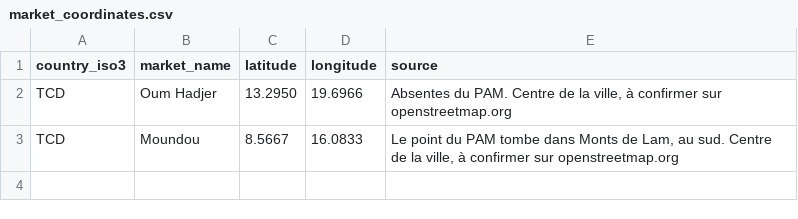
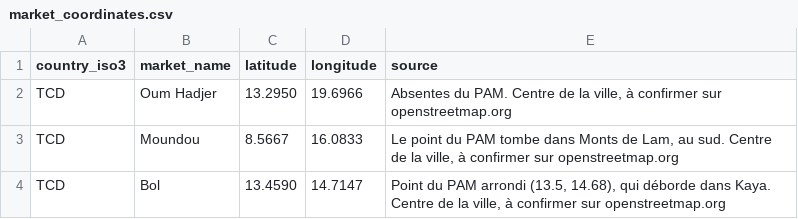
Before and after one commit to gelvicnsk/observatoire-prix-cemac, a CSV file: reference/market_coordinates.csv, drawn as a sheet.

```diff
--- a/reference/market_coordinates.csv
+++ b/reference/market_coordinates.csv
@@ -3 +3,2 @@ TCD,Oum Hadjer,13.2950,19.6966,"Absentes du PAM. Centre de la ville, à confirme
 TCD,Moundou,8.5667,16.0833,"Le point du PAM tombe dans Monts de Lam, au sud. Centre de la ville, à confirmer sur openstreetmap.org"
+TCD,Bol,13.4590,14.7147,"Point du PAM arrondi (13.5, 14.68), qui déborde dans Kaya. Centre de la ville, à confirmer sur openstreetmap.org"
```
Also changed, not shown: dbt/seeds/market_district.csv, reference/review/market_district.csv, 9 other files.
